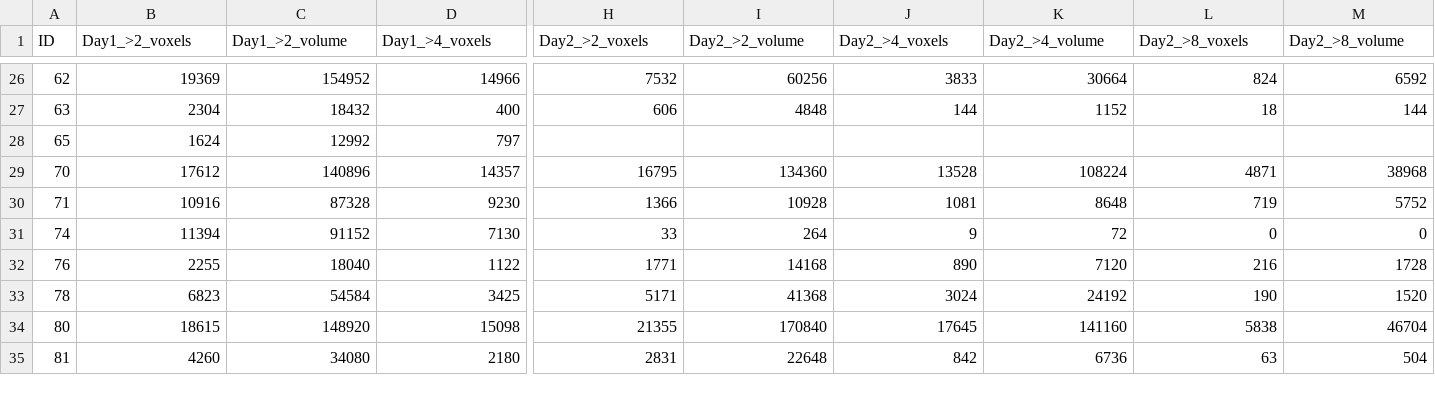
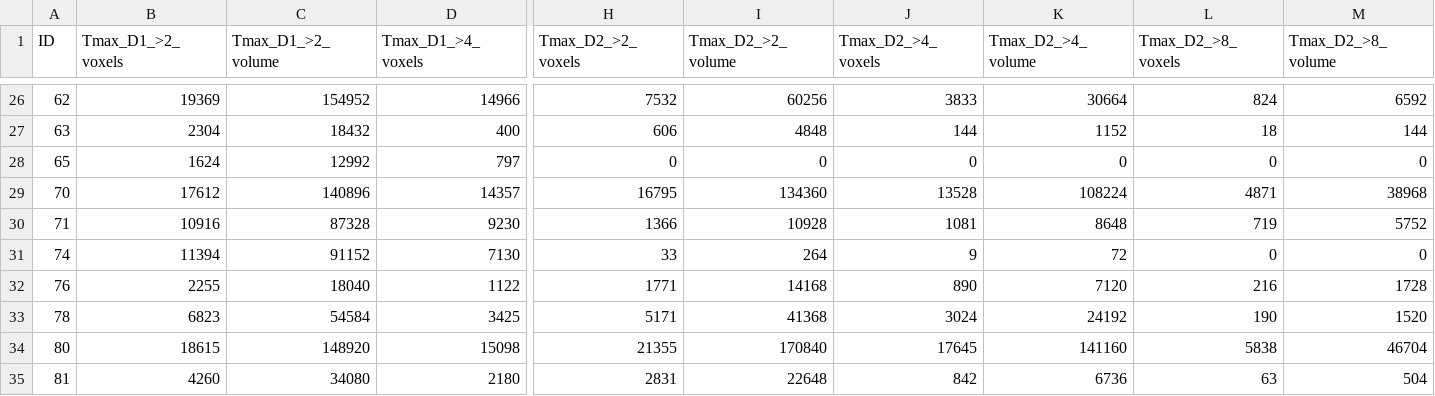
Before and after one commit to ahmedaak/1000plus_collaterals_perfusion, a CSV file: ALLVOLS_automated_AK_20180605.csv, drawn as a sheet; only a part is shown, gaps mark what is left out; the diff covers the shown part only; the diff names each change by its address in the sheet, - before the commit and + after, or states it on an @@ line.

```diff
--- a/ALLVOLS_automated_AK_20180605.csv
+++ b/ALLVOLS_automated_AK_20180605.csv
-B1: Day1_>2_voxels
+B1: Tmax_D1_>2_voxels
-C1: Day1_>2_volume
+C1: Tmax_D1_>2_volume
-D1: Day1_>4_voxels
+D1: Tmax_D1_>4_voxels
-H1: Day2_>2_voxels
+H1: Tmax_D2_>2_voxels
-I1: Day2_>2_volume
+I1: Tmax_D2_>2_volume
-J1: Day2_>4_voxels
+J1: Tmax_D2_>4_voxels
-K1: Day2_>4_volume
+K1: Tmax_D2_>4_volume
-L1: Day2_>8_voxels
+L1: Tmax_D2_>8_voxels
-M1: Day2_>8_volume
+M1: Tmax_D2_>8_volume
-H28 (Tmax_D2_>2_voxels): (empty)
+H28 (Tmax_D2_>2_voxels): 0
-I28 (Tmax_D2_>2_volume): (empty)
+I28 (Tmax_D2_>2_volume): 0
-J28 (Tmax_D2_>4_voxels): (empty)
+J28 (Tmax_D2_>4_voxels): 0
-K28 (Tmax_D2_>4_volume): (empty)
+K28 (Tmax_D2_>4_volume): 0
-L28 (Tmax_D2_>8_voxels): (empty)
+L28 (Tmax_D2_>8_voxels): 0
-M28 (Tmax_D2_>8_volume): (empty)
+M28 (Tmax_D2_>8_volume): 0
```
Also changed, not shown: 3 edited cells elsewhere in this file, ALLVOLS_manual_AK_20180605.csv, 4 other files.
